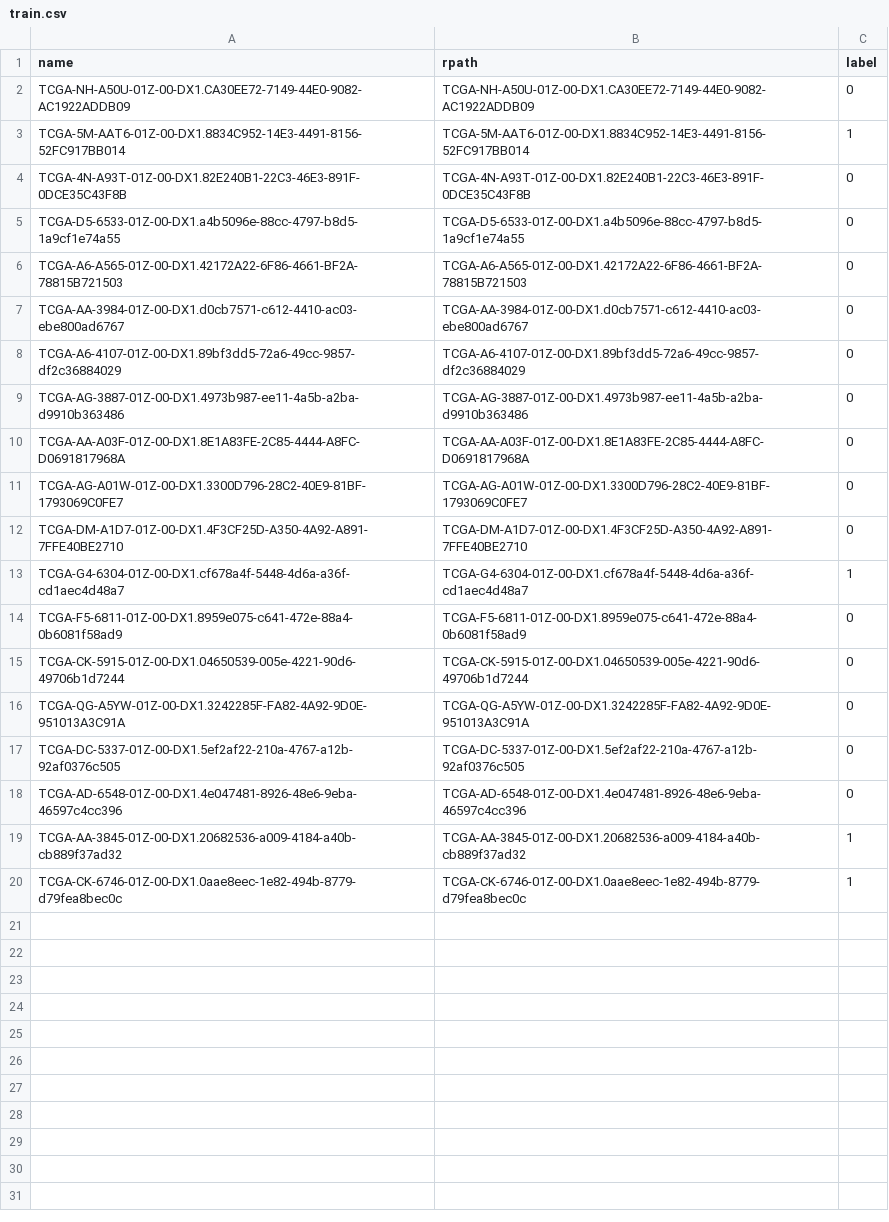
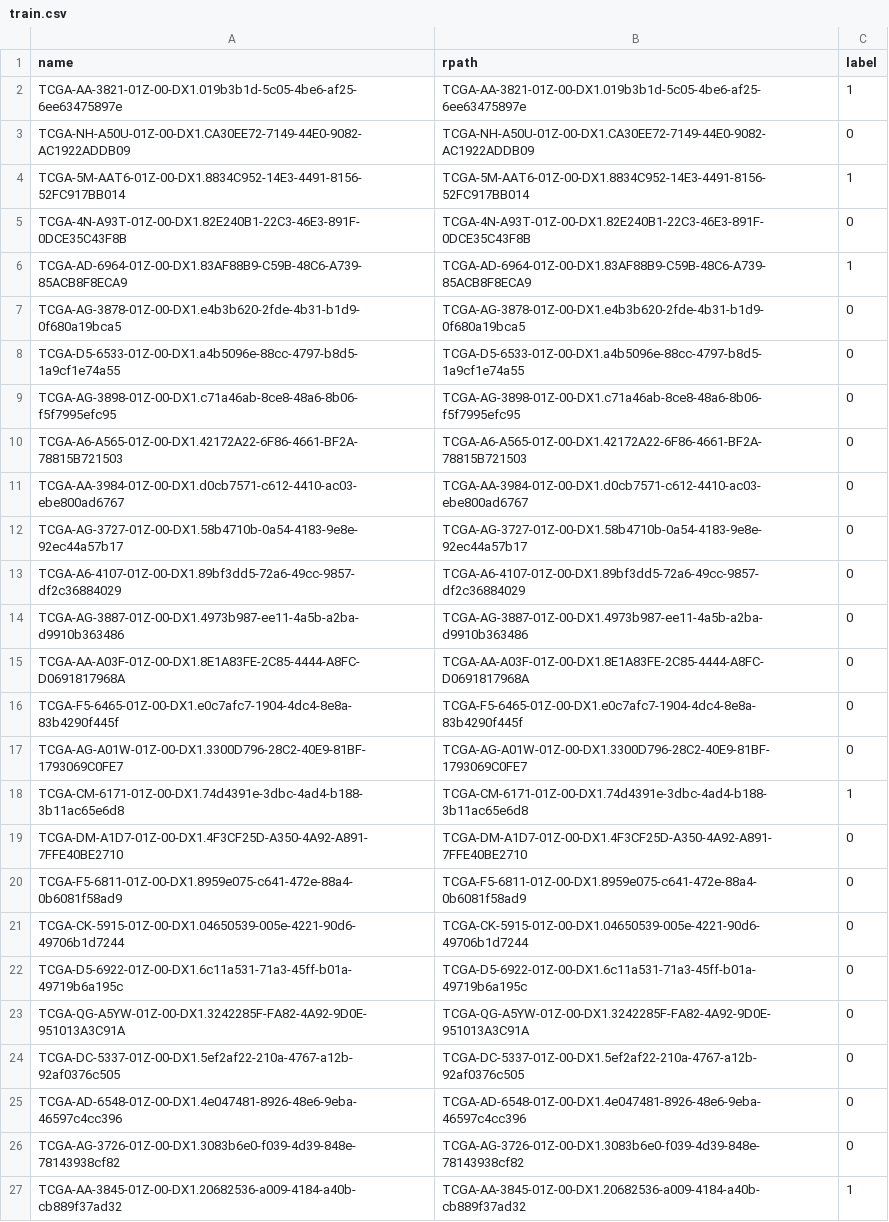
Before and after one commit to yousaf2018/kat-wsi-tcga, a CSV file: dataset/tcga_lung/train.csv, drawn as a sheet.

```diff
--- a/dataset/tcga_lung/train.csv
+++ b/dataset/tcga_lung/train.csv
@@ -1,2 +1,3 @@
 name,rpath,label
+TCGA-AA-3821-01Z-00-DX1.019b3b1d-5c05-4be6-af25-6ee63475897e,TCGA-AA-3821-01Z-00-DX1.019b3b1d-5c05-4be6-af25-6ee63475897e,1
 TCGA-NH-A50U-01Z-00-DX1.CA30EE72-7149-44E0-9082-AC1922ADDB09,TCGA-NH-A50U-01Z-00-DX1.CA30EE72-7149-44E0-9082-AC1922ADDB09,0
@@ -4,5 +5,9 @@ TCGA-5M-AAT6-01Z-00-DX1.8834C952-14E3-4491-8156-52FC917BB014,TCGA-5M-AAT6-01Z-00
 TCGA-4N-A93T-01Z-00-DX1.82E240B1-22C3-46E3-891F-0DCE35C43F8B,TCGA-4N-A93T-01Z-00-DX1.82E240B1-22C3-46E3-891F-0DCE35C43F8B,0
+TCGA-AD-6964-01Z-00-DX1.83AF88B9-C59B-48C6-A739-85ACB8F8ECA9,TCGA-AD-6964-01Z-00-DX1.83AF88B9-C59B-48C6-A739-85ACB8F8ECA9,1
+TCGA-AG-3878-01Z-00-DX1.e4b3b620-2fde-4b31-b1d9-0f680a19bca5,TCGA-AG-3878-01Z-00-DX1.e4b3b620-2fde-4b31-b1d9-0f680a19bca5,0
 TCGA-D5-6533-01Z-00-DX1.a4b5096e-88cc-4797-b8d5-1a9cf1e74a55,TCGA-D5-6533-01Z-00-DX1.a4b5096e-88cc-4797-b8d5-1a9cf1e74a55,0
+TCGA-AG-3898-01Z-00-DX1.c71a46ab-8ce8-48a6-8b06-f5f7995efc95,TCGA-AG-3898-01Z-00-DX1.c71a46ab-8ce8-48a6-8b06-f5f7995efc95,0
 TCGA-A6-A565-01Z-00-DX1.42172A22-6F86-4661-BF2A-78815B721503,TCGA-A6-A565-01Z-00-DX1.42172A22-6F86-4661-BF2A-78815B721503,0
 TCGA-AA-3984-01Z-00-DX1.d0cb7571-c612-4410-ac03-ebe800ad6767,TCGA-AA-3984-01Z-00-DX1.d0cb7571-c612-4410-ac03-ebe800ad6767,0
+TCGA-AG-3727-01Z-00-DX1.58b4710b-0a54-4183-9e8e-92ec44a57b17,TCGA-AG-3727-01Z-00-DX1.58b4710b-0a54-4183-9e8e-92ec44a57b17,0
 TCGA-A6-4107-01Z-00-DX1.89bf3dd5-72a6-49cc-9857-df2c36884029,TCGA-A6-4107-01Z-00-DX1.89bf3dd5-72a6-49cc-9857-df2c36884029,0
@@ -10,7 +15,9 @@ TCGA-AG-3887-01Z-00-DX1.4973b987-ee11-4a5b-a2ba-d9910b363486,TCGA-AG-3887-01Z-00
 TCGA-AA-A03F-01Z-00-DX1.8E1A83FE-2C85-4444-A8FC-D0691817968A,TCGA-AA-A03F-01Z-00-DX1.8E1A83FE-2C85-4444-A8FC-D0691817968A,0
+TCGA-F5-6465-01Z-00-DX1.e0c7afc7-1904-4dc4-8e8a-83b4290f445f,TCGA-F5-6465-01Z-00-DX1.e0c7afc7-1904-4dc4-8e8a-83b4290f445f,0
 TCGA-AG-A01W-01Z-00-DX1.3300D796-28C2-40E9-81BF-1793069C0FE7,TCGA-AG-A01W-01Z-00-DX1.3300D796-28C2-40E9-81BF-1793069C0FE7,0
+TCGA-CM-6171-01Z-00-DX1.74d4391e-3dbc-4ad4-b188-3b11ac65e6d8,TCGA-CM-6171-01Z-00-DX1.74d4391e-3dbc-4ad4-b188-3b11ac65e6d8,1
 TCGA-DM-A1D7-01Z-00-DX1.4F3CF25D-A350-4A92-A891-7FFE40BE2710,TCGA-DM-A1D7-01Z-00-DX1.4F3CF25D-A350-4A92-A891-7FFE40BE2710,0
-TCGA-G4-6304-01Z-00-DX1.cf678a4f-5448-4d6a-a36f-cd1aec4d48a7,TCGA-G4-6304-01Z-00-DX1.cf678a4f-5448-4d6a-a36f-cd1aec4d48a7,1
 TCGA-F5-6811-01Z-00-DX1.8959e075-c641-472e-88a4-0b6081f58ad9,TCGA-F5-6811-01Z-00-DX1.8959e075-c641-472e-88a4-0b6081f58ad9,0
 TCGA-CK-5915-01Z-00-DX1.04650539-005e-4221-90d6-49706b1d7244,TCGA-CK-5915-01Z-00-DX1.04650539-005e-4221-90d6-49706b1d7244,0
+TCGA-D5-6922-01Z-00-DX1.6c11a531-71a3-45ff-b01a-49719b6a195c,TCGA-D5-6922-01Z-00-DX1.6c11a531-71a3-45ff-b01a-49719b6a195c,0
 TCGA-QG-A5YW-01Z-00-DX1.3242285F-FA82-4A92-9D0E-951013A3C91A,TCGA-QG-A5YW-01Z-00-DX1.3242285F-FA82-4A92-9D0E-951013A3C91A,0
@@ -18,3 +25,3 @@ TCGA-DC-5337-01Z-00-DX1.5ef2af22-210a-4767-a12b-92af0376c505,TCGA-DC-5337-01Z-00
 TCGA-AD-6548-01Z-00-DX1.4e047481-8926-48e6-9eba-46597c4cc396,TCGA-AD-6548-01Z-00-DX1.4e047481-8926-48e6-9eba-46597c4cc396,0
+TCGA-AG-3726-01Z-00-DX1.3083b6e0-f039-4d39-848e-78143938cf82,TCGA-AG-3726-01Z-00-DX1.3083b6e0-f039-4d39-848e-78143938cf82,0
 TCGA-AA-3845-01Z-00-DX1.20682536-a009-4184-a40b-cb889f37ad32,TCGA-AA-3845-01Z-00-DX1.20682536-a009-4184-a40b-cb889f37ad32,1
-TCGA-CK-6746-01Z-00-DX1.0aae8eec-1e82-494b-8779-d79fea8bec0c,TCGA-CK-6746-01Z-00-DX1.0aae8eec-1e82-494b-8779-d79fea8bec0c,1
```
Also changed, not shown: dataset.csv, dataset/tcga_lung/test.csv, 3 other files.
